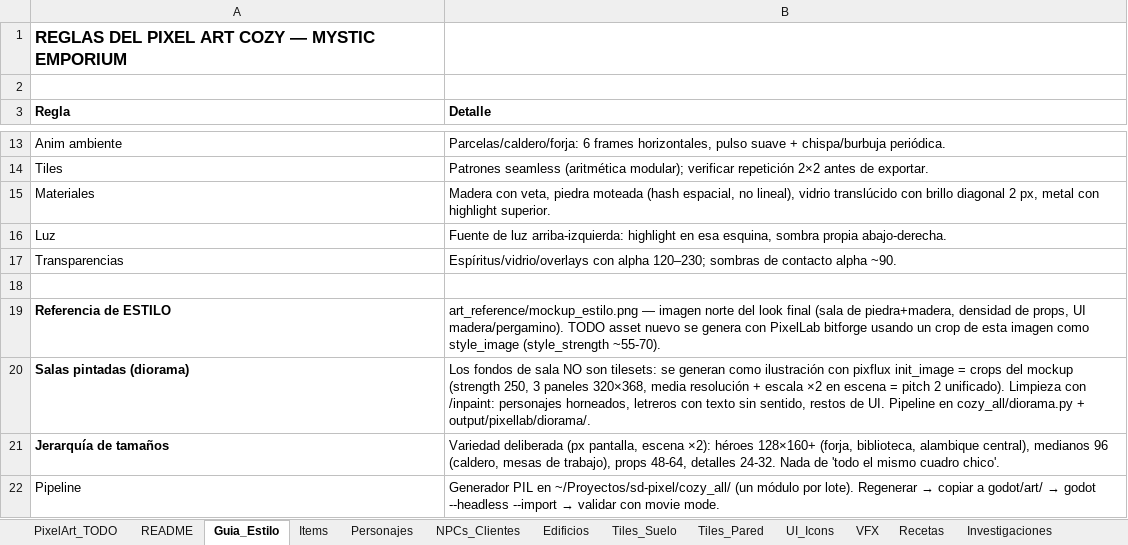
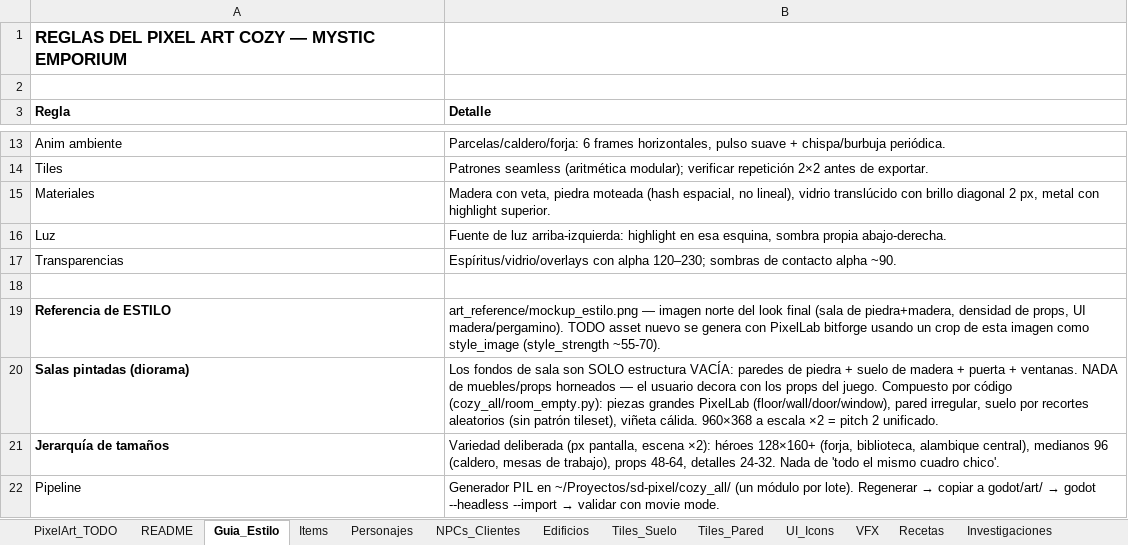
Before and after one commit to bluelotus17113/mystic-emporium, an Excel workbook: Catalogo_Maestro.xlsx, sheet Guia_Estilo, drawn as a sheet; only a part is shown, gaps mark what is left out; values as stored, in another font and other column widths than the file's, no borders; the diff names each change by its address in the sheet, - before the commit and + after, or states it on an @@ line.

```diff
--- a/Catalogo_Maestro.xlsx (sheet Guia_Estilo)
+++ b/Catalogo_Maestro.xlsx (sheet Guia_Estilo)
-B20 (Detalle): …de sala NO son tilesets: se generan como ilustración con pixflux init_image = crops del mockup (strength 250, 3 paneles 320×368, media resolución + escala ×2 en escena = pitch 2 unificado). Limpieza con /inpaint: personajes horneados, letreros con texto sin sentido, restos de UI. Pipeline en cozy_all/diorama.py + output/pixellab/diorama/.
+B20 (Detalle): …de sala son SOLO estructura VACÍA: paredes de piedra + suelo de madera + puerta + ventanas. NADA de muebles/props horneados — el usuario decora con los props del juego. Compuesto por código (cozy_all/room_empty.py): piezas grandes PixelLab (floor/wall/door/window), pared irregular, suelo por recortes aleatorios (sin patrón tileset), viñeta cálida. 960×368 a escala ×2 = pitch 2 unificado.
```
Also changed, not shown: sheet Edificios, 3 other files.
